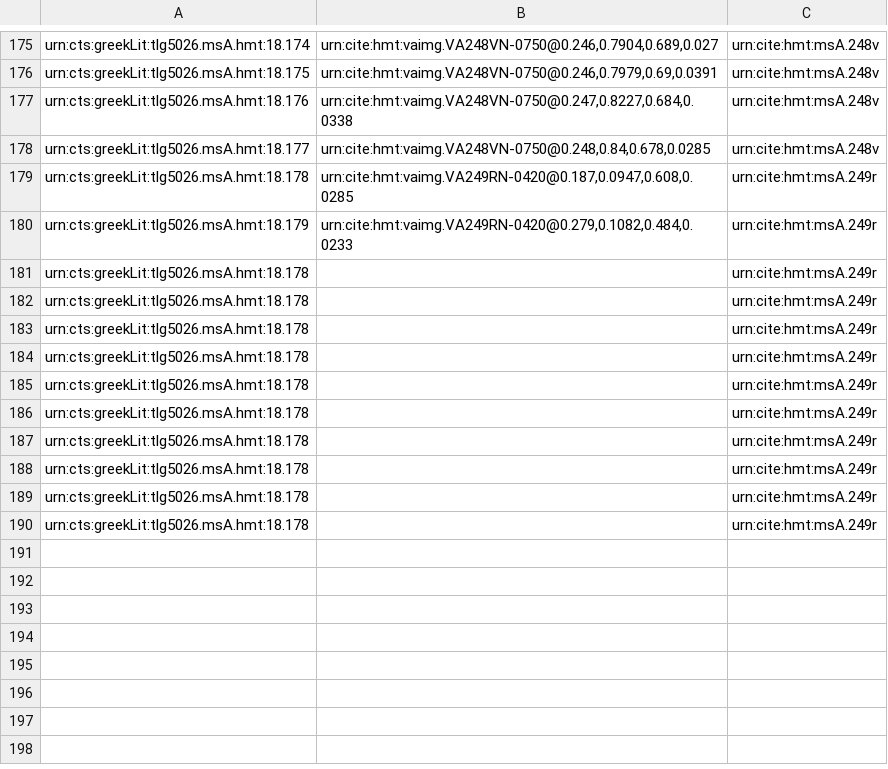
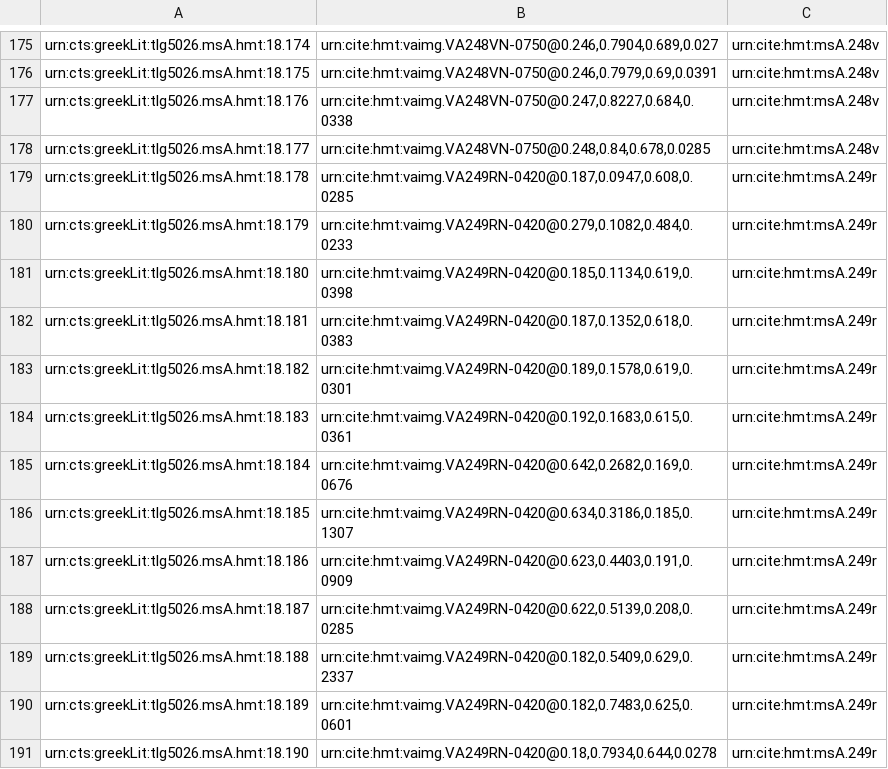
Before and after one commit to hmteditors/closed-hc-il18, a CSV file: venA/collections/venA-mainScholia.csv, drawn as a sheet; only a part is shown, gaps mark what is left out.

Commit message:
Finished editing main scholia 248v

```diff
--- a/venA/collections/venA-mainScholia.csv
+++ b/venA/collections/venA-mainScholia.csv
@@ -180,11 +180,12 @@ urn:cts:greekLit:tlg5026.msA.hmt:18.178,"urn:cite:hmt:vaimg.VA249RN-0420@0.187,0
 urn:cts:greekLit:tlg5026.msA.hmt:18.179,"urn:cite:hmt:vaimg.VA249RN-0420@0.279,0.1082,0.484,0.0233",urn:cite:hmt:msA.249r
-urn:cts:greekLit:tlg5026.msA.hmt:18.178,"",urn:cite:hmt:msA.249r
-urn:cts:greekLit:tlg5026.msA.hmt:18.178,"",urn:cite:hmt:msA.249r
-urn:cts:greekLit:tlg5026.msA.hmt:18.178,"",urn:cite:hmt:msA.249r
-urn:cts:greekLit:tlg5026.msA.hmt:18.178,"",urn:cite:hmt:msA.249r
-urn:cts:greekLit:tlg5026.msA.hmt:18.178,"",urn:cite:hmt:msA.249r
-urn:cts:greekLit:tlg5026.msA.hmt:18.178,"",urn:cite:hmt:msA.249r
-urn:cts:greekLit:tlg5026.msA.hmt:18.178,"",urn:cite:hmt:msA.249r
-urn:cts:greekLit:tlg5026.msA.hmt:18.178,"",urn:cite:hmt:msA.249r
-urn:cts:greekLit:tlg5026.msA.hmt:18.178,"",urn:cite:hmt:msA.249r
-urn:cts:greekLit:tlg5026.msA.hmt:18.178,"",urn:cite:hmt:msA.249r
+urn:cts:greekLit:tlg5026.msA.hmt:18.180,"urn:cite:hmt:vaimg.VA249RN-0420@0.185,0.1134,0.619,0.0398",urn:cite:hmt:msA.249r
+urn:cts:greekLit:tlg5026.msA.hmt:18.181,"urn:cite:hmt:vaimg.VA249RN-0420@0.187,0.1352,0.618,0.0383",urn:cite:hmt:msA.249r
+urn:cts:greekLit:tlg5026.msA.hmt:18.182,"urn:cite:hmt:vaimg.VA249RN-0420@0.189,0.1578,0.619,0.0301",urn:cite:hmt:msA.249r
+urn:cts:greekLit:tlg5026.msA.hmt:18.183,"urn:cite:hmt:vaimg.VA249RN-0420@0.192,0.1683,0.615,0.0361",urn:cite:hmt:msA.249r
+urn:cts:greekLit:tlg5026.msA.hmt:18.184,"urn:cite:hmt:vaimg.VA249RN-0420@0.642,0.2682,0.169,0.0676",urn:cite:hmt:msA.249r
+urn:cts:greekLit:tlg5026.msA.hmt:18.185,"urn:cite:hmt:vaimg.VA249RN-0420@0.634,0.3186,0.185,0.1307",urn:cite:hmt:msA.249r
+urn:cts:greekLit:tlg5026.msA.hmt:18.186,"urn:cite:hmt:vaimg.VA249RN-0420@0.623,0.4403,0.191,0.0909",urn:cite:hmt:msA.249r
+urn:cts:greekLit:tlg5026.msA.hmt:18.187,"urn:cite:hmt:vaimg.VA249RN-0420@0.622,0.5139,0.208,0.0285",urn:cite:hmt:msA.249r
+urn:cts:greekLit:tlg5026.msA.hmt:18.188,"urn:cite:hmt:vaimg.VA249RN-0420@0.182,0.5409,0.629,0.2337",urn:cite:hmt:msA.249r
+urn:cts:greekLit:tlg5026.msA.hmt:18.189,"urn:cite:hmt:vaimg.VA249RN-0420@0.182,0.7483,0.625,0.0601",urn:cite:hmt:msA.249r
+urn:cts:greekLit:tlg5026.msA.hmt:18.190,"urn:cite:hmt:vaimg.VA249RN-0420@0.18,0.7934,0.644,0.0278",urn:cite:hmt:msA.249r
```
Also changed, not shown: 3 other files.
